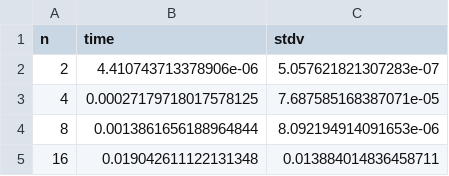
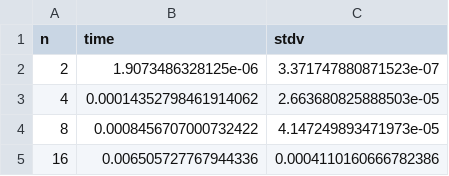
Before and after one commit to katarynka/TheMatrix, a CSV file: experiments/horse_race/horse_race_results/tiled_multiplication_race.csv, drawn as a sheet.

```diff
--- a/experiments/horse_race/horse_race_results/tiled_multiplication_race.csv
+++ b/experiments/horse_race/horse_race_results/tiled_multiplication_race.csv
@@ -1,5 +1,5 @@
 n,time,stdv
-2,4.410743713378906e-06,5.057621821307283e-07
-4,0.00027179718017578125,7.687585168387071e-05
-8,0.0013861656188964844,8.092194914091653e-06
-16,0.019042611122131348,0.013884014836458711
+2,1.9073486328125e-06,3.371747880871523e-07
+4,0.00014352798461914062,2.663680825888503e-05
+8,0.0008456707000732422,4.147249893471973e-05
+16,0.006505727767944336,0.0004110160666782386
```
Also changed, not shown: experiments/horse_race/horse_race_results/elementary_transposed_multiplication_race.csv, experiments/horse_race/horse_race_results/recursive_write_through_multiplication_race.csv, 5 other files.
